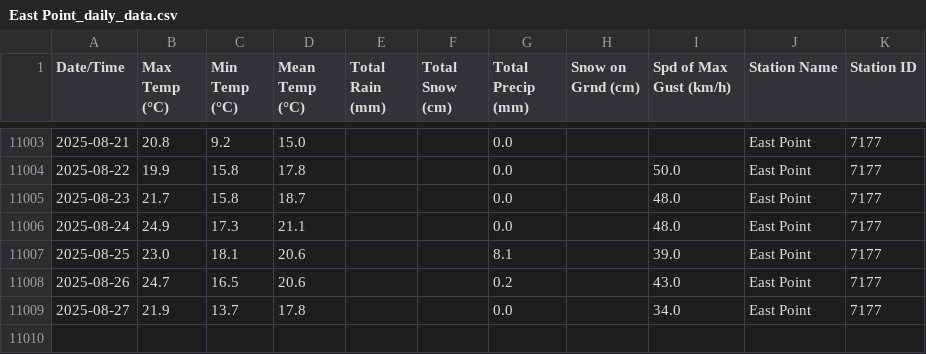
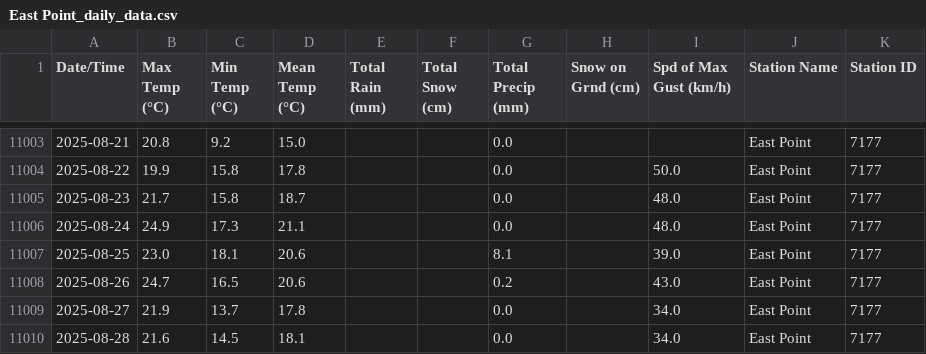
Before and after one commit to robertgwx/atl-climate-viewer, a CSV file: climate_data/PEI/East Point_daily_data.csv, drawn as a sheet; only a part is shown, gaps mark what is left out.

```diff
--- a/climate_data/PEI/East Point_daily_data.csv
+++ b/climate_data/PEI/East Point_daily_data.csv
@@ -11009 +11009,2 @@ Date/Time,Max Temp (°C),Min Temp (°C),Mean Temp (°C),Total Rain (mm),Total Sn
 2025-08-27,21.9,13.7,17.8,,,0.0,,34.0,East Point,7177
+2025-08-28,21.6,14.5,18.1,,,0.0,,34.0,East Point,7177
```
Also changed, not shown: climate_data/NL/Badger_daily_data.csv, climate_data/NL/Grates Cove_daily_data.csv, 47 other files.
